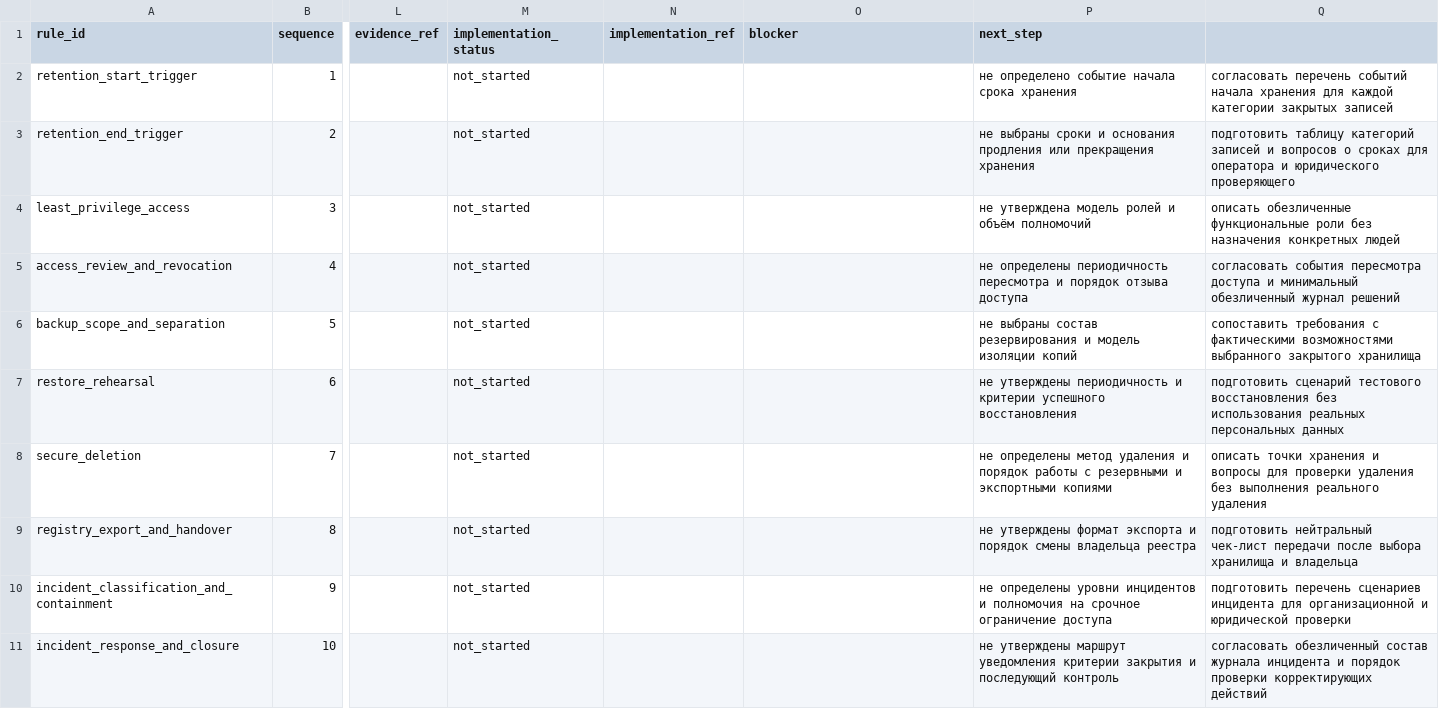
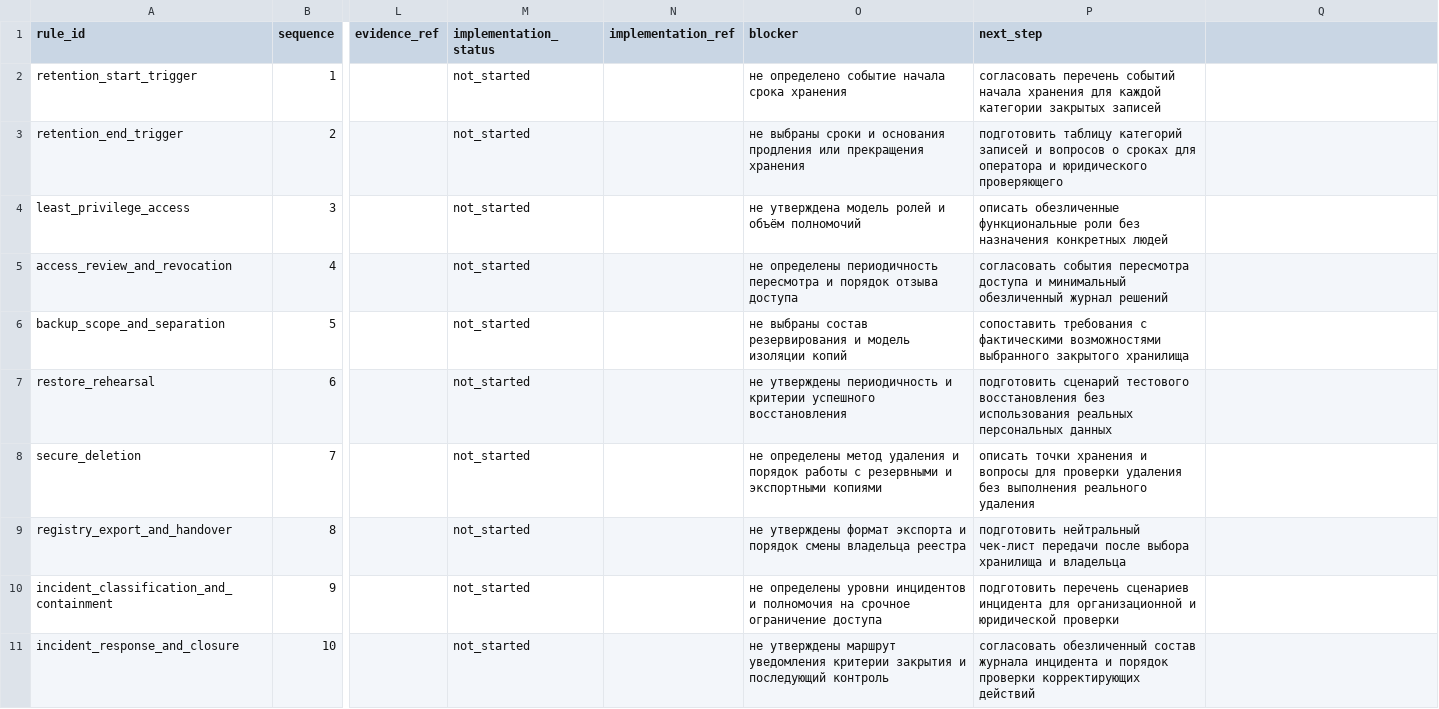
Before and after one commit to deputat36/tosborisoglebsk.github.io, a CSV file: data/retention_access_incident_rules.csv, drawn as a sheet; only a part is shown, gaps mark what is left out; the diff names each change by its address in the sheet, - before the commit and + after, or states it on an @@ line.

Commit message:
Исправить структуру CSV правил хранения

```diff
--- a/data/retention_access_incident_rules.csv
+++ b/data/retention_access_incident_rules.csv
-O2 (blocker): (empty)
+O2 (blocker): не определено событие начала срока хранения
-P2 (next_step): не определено событие начала срока хранения
+P2 (next_step): согласовать перечень событий начала хранения для каждой категории закрытых записей
-Q2: согласовать перечень событий начала хранения для каждой категории закрытых записей
+Q2: (empty)
-O3 (blocker): (empty)
+O3 (blocker): не выбраны сроки и основания продления или прекращения хранения
-P3 (next_step): не выбраны сроки и основания продления или прекращения хранения
+P3 (next_step): подготовить таблицу категорий записей и вопросов о сроках для оператора и юридического проверяющего
-Q3: подготовить таблицу категорий записей и вопросов о сроках для оператора и юридического проверяющего
+Q3: (empty)
-O4 (blocker): (empty)
+O4 (blocker): не утверждена модель ролей и объём полномочий
-P4 (next_step): не утверждена модель ролей и объём полномочий
+P4 (next_step): описать обезличенные функциональные роли без назначения конкретных людей
-Q4: описать обезличенные функциональные роли без назначения конкретных людей
+Q4: (empty)
-O5 (blocker): (empty)
+O5 (blocker): не определены периодичность пересмотра и порядок отзыва доступа
-P5 (next_step): не определены периодичность пересмотра и порядок отзыва доступа
+P5 (next_step): согласовать события пересмотра доступа и минимальный обезличенный журнал решений
-Q5: согласовать события пересмотра доступа и минимальный обезличенный журнал решений
+Q5: (empty)
-O6 (blocker): (empty)
+O6 (blocker): не выбраны состав резервирования и модель изоляции копий
-P6 (next_step): не выбраны состав резервирования и модель изоляции копий
+P6 (next_step): сопоставить требования с фактическими возможностями выбранного закрытого хранилища
-Q6: сопоставить требования с фактическими возможностями выбранного закрытого хранилища
+Q6: (empty)
-O7 (blocker): (empty)
+O7 (blocker): не утверждены периодичность и критерии успешного восстановления
-P7 (next_step): не утверждены периодичность и критерии успешного восстановления
+P7 (next_step): подготовить сценарий тестового восстановления без использования реальных персональных данных
-Q7: подготовить сценарий тестового восстановления без использования реальных персональных данных
+Q7: (empty)
-O8 (blocker): (empty)
+O8 (blocker): не определены метод удаления и порядок работы с резервными и экспортными копиями
-P8 (next_step): не определены метод удаления и порядок работы с резервными и экспортными копиями
+P8 (next_step): описать точки хранения и вопросы для проверки удаления без выполнения реального удаления
-Q8: описать точки хранения и вопросы для проверки удаления без выполнения реального удаления
+Q8: (empty)
-O9 (blocker): (empty)
+O9 (blocker): не утверждены формат экспорта и порядок смены владельца реестра
-P9 (next_step): не утверждены формат экспорта и порядок смены владельца реестра
+P9 (next_step): подготовить нейтральный чек-лист передачи после выбора хранилища и владельца
-Q9: подготовить нейтральный чек-лист передачи после выбора хранилища и владельца
+Q9: (empty)
-O10 (blocker): (empty)
+O10 (blocker): не определены уровни инцидентов и полномочия на срочное ограничение доступа
-P10 (next_step): не определены уровни инцидентов и полномочия на срочное ограничение доступа
+P10 (next_step): подготовить перечень сценариев инцидента для организационной и юридической проверки
-Q10: подготовить перечень сценариев инцидента для организационной и юридической проверки
+Q10: (empty)
-O11 (blocker): (empty)
+O11 (blocker): не утверждены маршрут уведомления критерии закрытия и последующий контроль
-P11 (next_step): не утверждены маршрут уведомления критерии закрытия и последующий контроль
+P11 (next_step): согласовать обезличенный состав журнала инцидента и порядок проверки корректирующих действий
-Q11: согласовать обезличенный состав журнала инцидента и порядок проверки корректирующих действий
+Q11: (empty)
```
